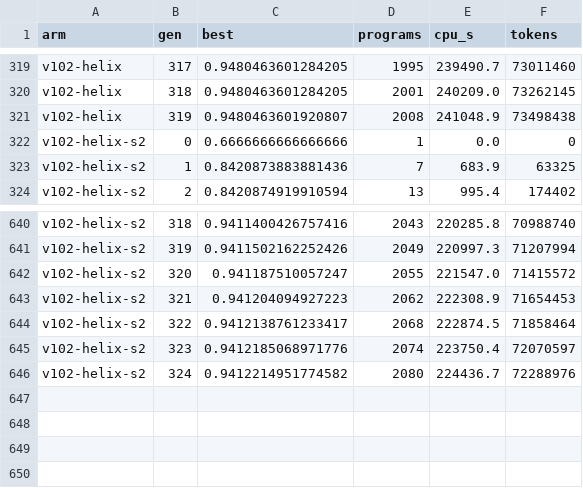
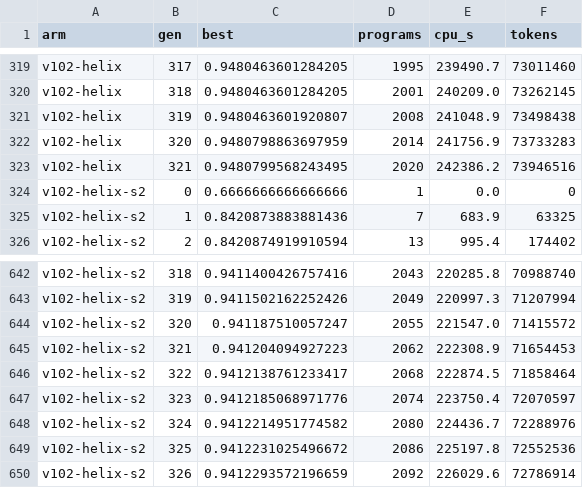
Before and after one commit to cybercryptixcoder/helix_evolve, a CSV file: results/v102/curves.csv, drawn as a sheet; only a part is shown, gaps mark what is left out; the diff names each change by its address in the sheet, - before the commit and + after, or states it on an @@ line.

Commit message:
Helix v10.2 job (v102-helix-s2): progress at 10:47 UTC

```diff
--- a/results/v102/curves.csv
+++ b/results/v102/curves.csv
+row 322: v102-helix | 320 | 0.9480798863697959 | 2014 | 241756.9 | 73733283
+row 323: v102-helix | 321 | 0.9480799568243495 | 2020 | 242386.2 | 73946516
+row 649: v102-helix-s2 | 325 | 0.9412231025496672 | 2086 | 225197.8 | 72552536
+row 650: v102-helix-s2 | 326 | 0.9412293572196659 | 2092 | 226029.6 | 72786914
```
Also changed, not shown: 24 other files.
